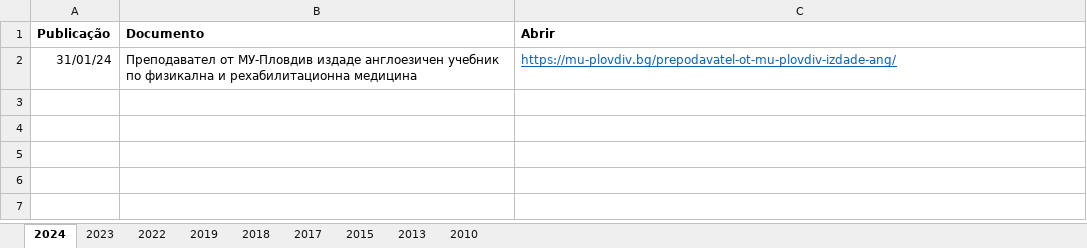
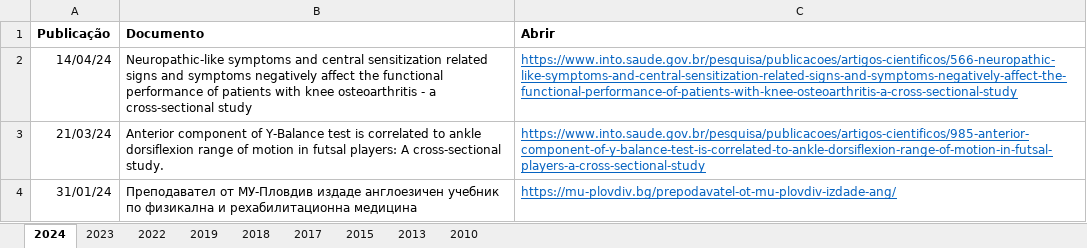
Before and after one commit to ppgcr-unisuam/observatoriocr, an Excel workbook: PPG/Blogs externos.xlsx, sheet 2024, drawn as a sheet; values as stored, in another font and other column widths than the file's, no borders; the diff names each change by its address in the sheet, - before the commit and + after, or states it on an @@ line.

```diff
--- a/PPG/Blogs externos.xlsx (sheet 2024)
+++ b/PPG/Blogs externos.xlsx (sheet 2024)
+row 2: 14/04/24 | Neuropathic-like symptoms and central sensitization related signs and symptoms negatively affect the functional performance of patients with knee osteoarthritis - a cross-sectional study | https://www.into.saude.gov.br/pesquisa/publicacoes/artigos-cientificos/566-neuropathic-like-symptoms-and-central-sensitization-related-signs-and-symptoms-negatively-affect-the-functional-performance-of-patients-with-knee-osteoarthritis-a-cross-sectional-study
+row 3: 21/03/24 | Anterior component of Y-Balance test is correlated to ankle dorsiflexion range of motion in futsal players: A cross-sectional study. | https://www.into.saude.gov.br/pesquisa/publicacoes/artigos-cientificos/985-anterior-component-of-y-balance-test-is-correlated-to-ankle-dorsiflexion-range-of-motion-in-futsal-players-a-cross-sectional-study
```
Also changed, not shown: PPG/Internacionalização.xlsx, PPG/Produção.xlsx, 51 other files.
